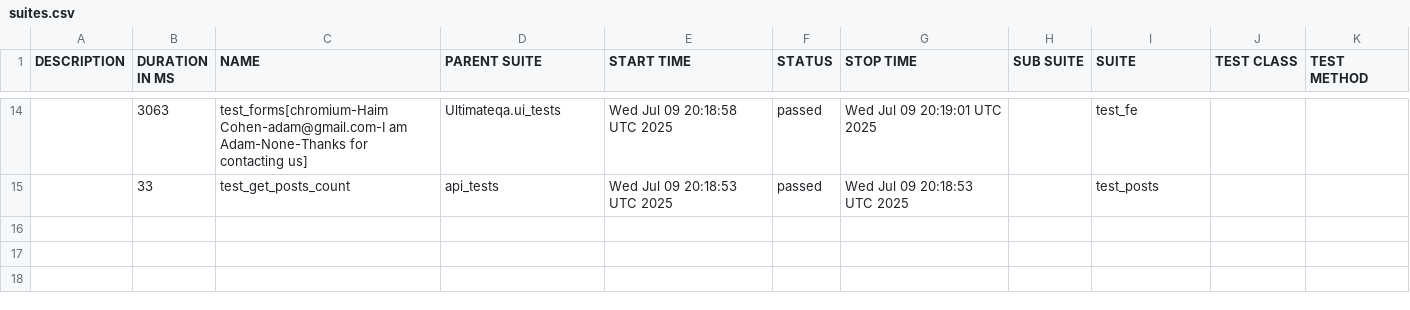
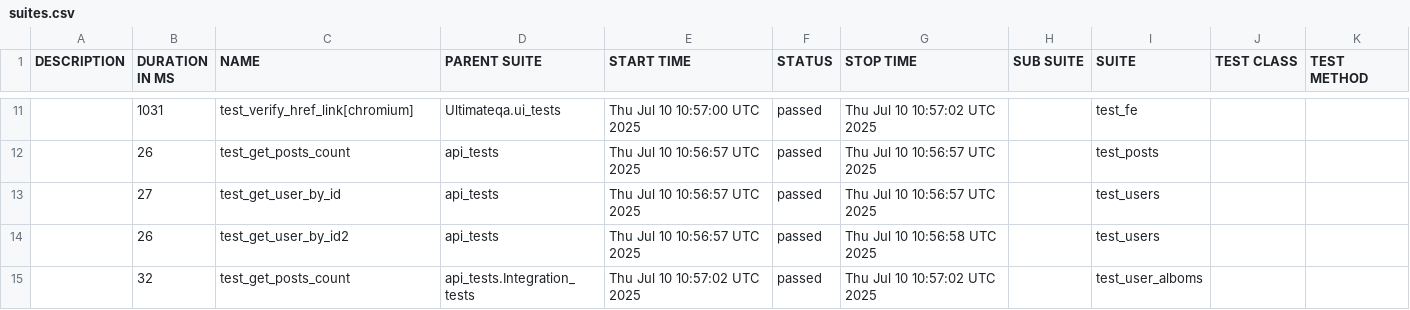
Before and after one commit to amielnoy/forcePointPlaywrightPythonTest, a CSV file: data/suites.csv, drawn as a sheet; only a part is shown, gaps mark what is left out; the diff covers the shown part only.

```diff
--- a/data/suites.csv
+++ b/data/suites.csv
@@ -14,2 +11,5 @@
-"","3063","test_forms[chromium-Haim Cohen-adam@gmail.com-I am Adam-None-Thanks for contacting us]","Ultimateqa.ui_tests","Wed Jul 09 20:18:58 UTC 2025","passed","Wed Jul 09 20:19:01 UTC 2025","","test_fe","",""
-"","33","test_get_posts_count","api_tests","Wed Jul 09 20:18:53 UTC 2025","passed","Wed Jul 09 20:18:53 UTC 2025","","test_posts","",""
+"","1031","test_verify_href_link[chromium]","Ultimateqa.ui_tests","Thu Jul 10 10:57:00 UTC 2025","passed","Thu Jul 10 10:57:02 UTC 2025","","test_fe","",""
+"","26","test_get_posts_count","api_tests","Thu Jul 10 10:56:57 UTC 2025","passed","Thu Jul 10 10:56:57 UTC 2025","","test_posts","",""
+"","27","test_get_user_by_id","api_tests","Thu Jul 10 10:56:57 UTC 2025","passed","Thu Jul 10 10:56:57 UTC 2025","","test_users","",""
+"","26","test_get_user_by_id2","api_tests","Thu Jul 10 10:56:57 UTC 2025","passed","Thu Jul 10 10:56:58 UTC 2025","","test_users","",""
+"","32","test_get_posts_count","api_tests.Integration_tests","Thu Jul 10 10:57:02 UTC 2025","passed","Thu Jul 10 10:57:02 UTC 2025","","test_user_alboms","",""
```
Also changed, not shown: 3 added rows, 6 removed rows and 23 edited cells elsewhere in this file, 46 other files.
